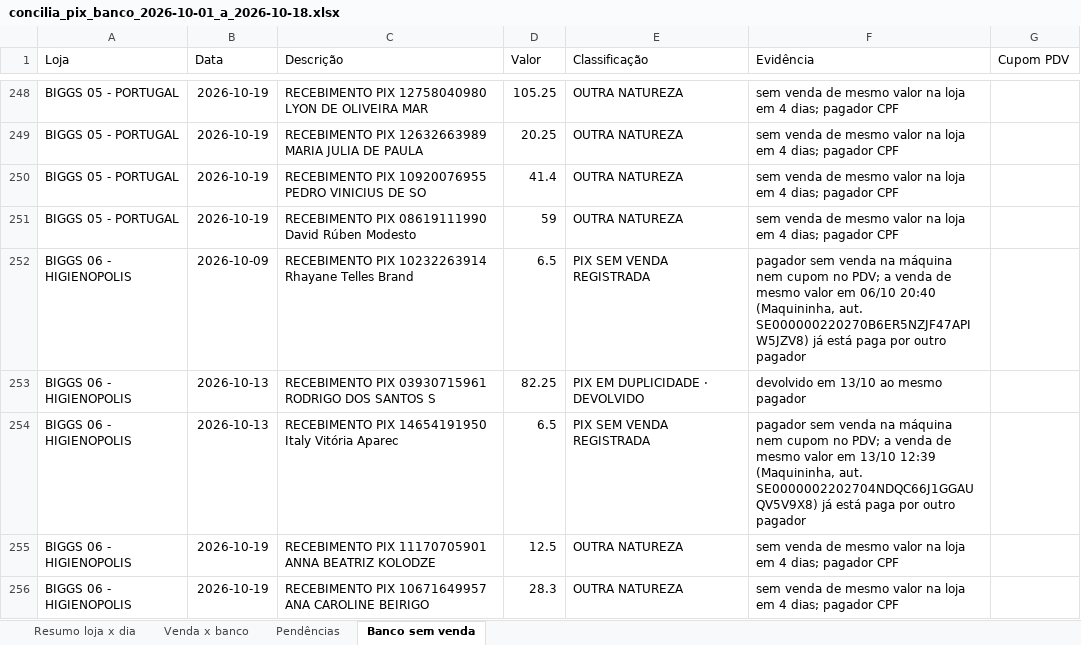
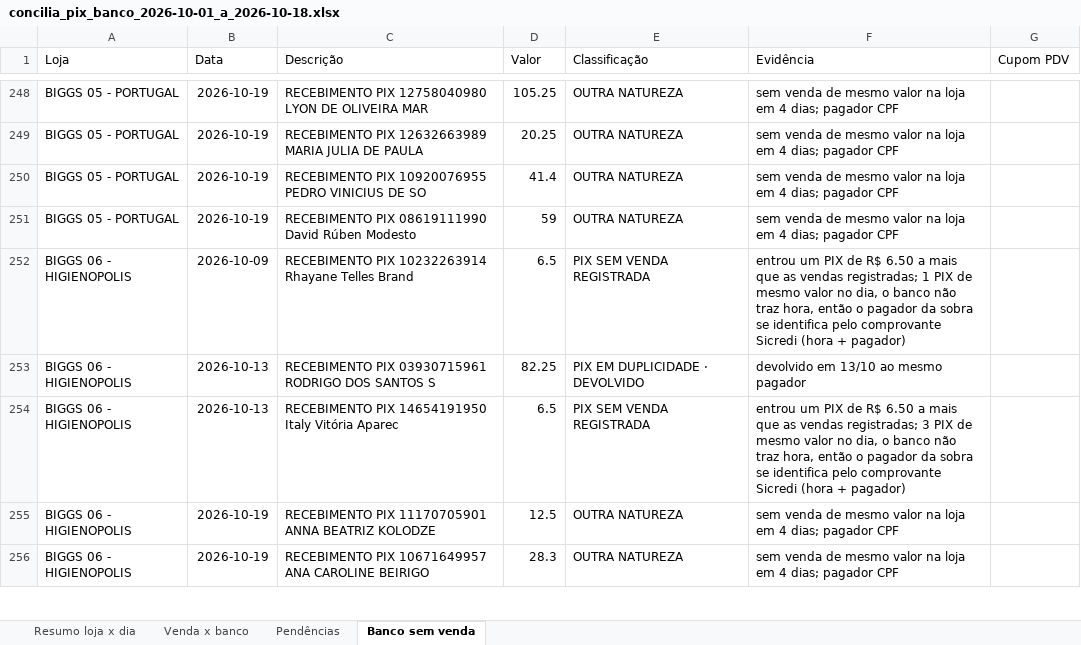
Before and after one commit to hylaryfarias/conciliacao-diaria, an Excel workbook: saida/concilia_pix_banco_2026-10-01_a_2026-10-18.xlsx, sheet Banco sem venda, drawn as a sheet; only a part is shown, gaps mark what is left out; values as stored, in another font and other column widths than the file's, no borders; the diff covers the shown part only; the diff names each change by its address in the sheet, - before the commit and + after, or states it on an @@ line.

```diff
--- a/saida/concilia_pix_banco_2026-10-01_a_2026-10-18.xlsx (sheet Banco sem venda)
+++ b/saida/concilia_pix_banco_2026-10-01_a_2026-10-18.xlsx (sheet Banco sem venda)
-F252 (Evidência): pagador sem venda na máquina nem cupom no PDV; a venda de mesmo valor em 06/10 20:40 (Maquininha, aut. SE000000220270B6ER5NZJF47APIW5JZV8) já está paga por outro pagador
+F252 (Evidência): entrou um PIX de R$ 6.50 a mais que as vendas registradas; 1 PIX de mesmo valor no dia, o banco não traz hora, então o pagador da sobra se identifica pelo comprovante Sicredi (hora + pagador)
-F254 (Evidência): pagador sem venda na máquina nem cupom no PDV; a venda de mesmo valor em 13/10 12:39 (Maquininha, aut. SE0000002202704NDQC66J1GGAUQV5V9X8) já está paga por outro pagador
+F254 (Evidência): entrou um PIX de R$ 6.50 a mais que as vendas registradas; 3 PIX de mesmo valor no dia, o banco não traz hora, então o pagador da sobra se identifica pelo comprovante Sicredi (hora + pagador)
```
Also changed, not shown: 58 edited cells elsewhere in this sheet, 3 other files.
